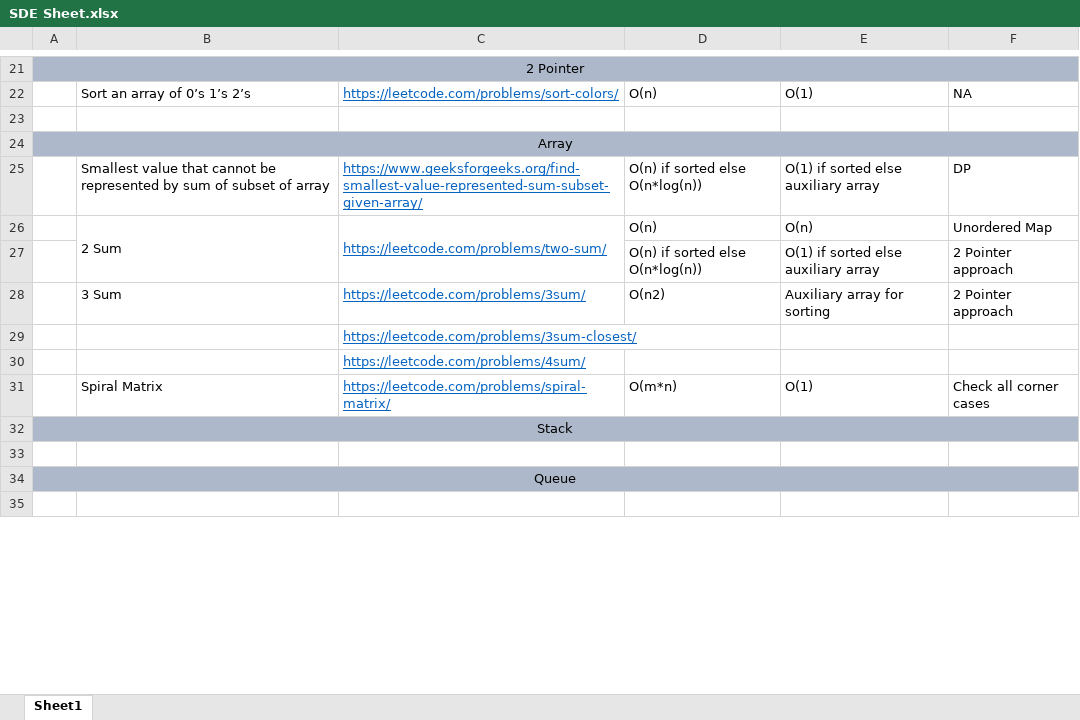
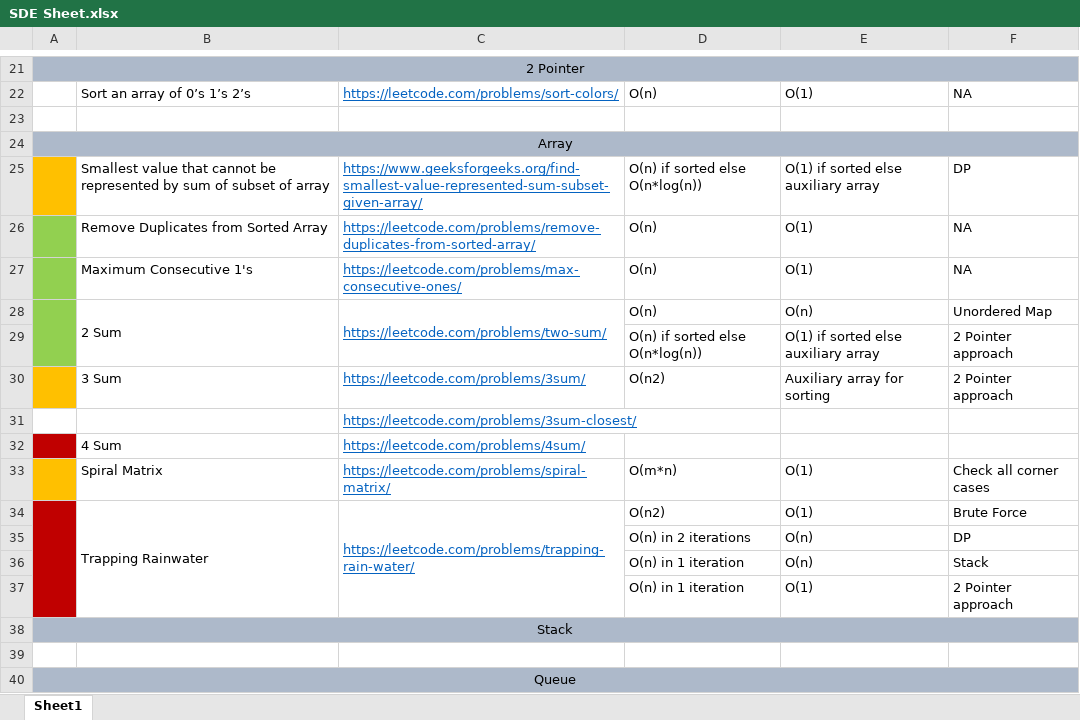
Before and after one commit to AanshiBansal/SDE-Sheet, an Excel workbook: SDE Sheet.xlsx, sheet Sheet1, drawn as a sheet; only a part is shown, gaps mark what is left out; the shorter side is filled out with more unchanged rows; values as stored, in another font and other column widths than the file's, no borders; addresses are those after the commit; the diff names each change by its address in the sheet, - before the commit and + after, or states it on an @@ line.

Commit message:
Array

```diff
--- a/SDE Sheet.xlsx (sheet Sheet1)
+++ b/SDE Sheet.xlsx (sheet Sheet1)
-A25 fill: none
+A25 fill: #FFC000
+row 26:  | Remove Duplicates from Sorted Array | https://leetcode.com/problems/remove-duplicates-from-sorted-array/ | O(n) | O(1) | NA
+row 27:  | Maximum Consecutive 1's | https://leetcode.com/problems/max-consecutive-ones/ | O(n) | O(1) | NA
-A28:A29 fill: none
+A28:A29 fill: #92D050
+A28:A29 merged
-A30 fill: none
+A30 fill: #FFC000
-A32 fill: none
+A32 fill: #C00000
-B32: (empty)
+B32: 4 Sum
-A33 fill: none
+A33 fill: #FFC000
+row 34:  | Trapping Rainwater | https://leetcode.com/problems/trapping-rain-water/ | O(n2) | O(1) | Brute Force
+row 35:  |  |  | O(n) in 2 iterations | O(n) | DP
+row 36:  |  |  | O(n) in 1 iteration | O(n) | Stack
+row 37:  |  |  | O(n) in 1 iteration | O(1) | 2 Pointer approach
```
Also changed, not shown: 5 other files.
